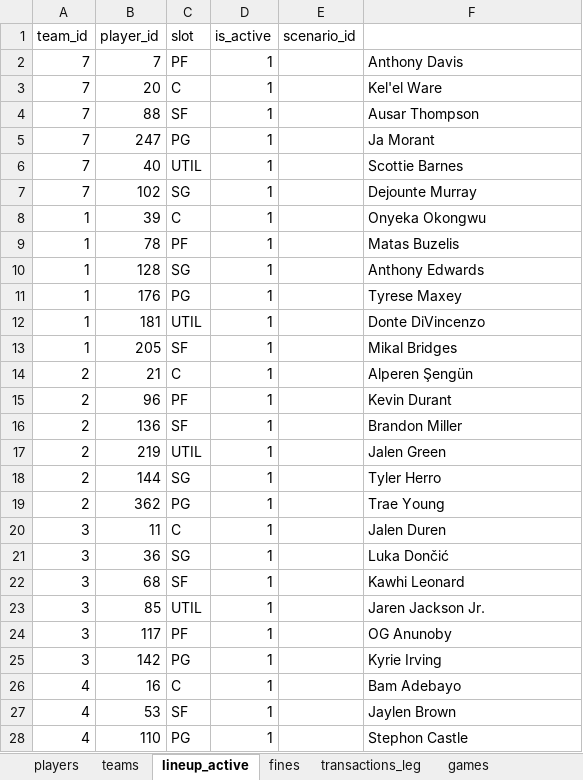
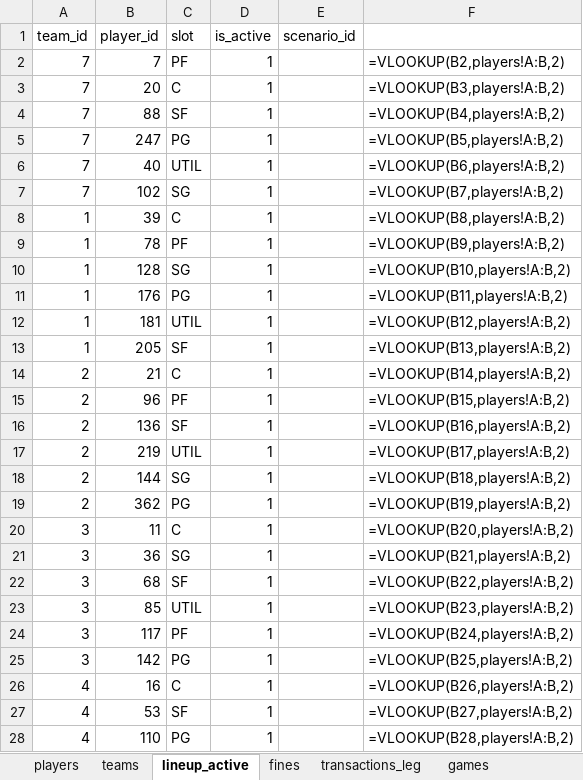
Before and after one commit to filipebrito23/Fantasy, an Excel workbook: Fantasy unificado/roster.xlsx, sheet lineup_active, drawn as a sheet; only a part is shown; values as stored, in another font and other column widths than the file's, no borders; formulas without a stored value are shown as written; the diff covers the shown part only; the diff names each change by its address in the sheet, - before the commit and + after, or states it on an @@ line.

```diff
--- a/Fantasy unificado/roster.xlsx (sheet lineup_active)
+++ b/Fantasy unificado/roster.xlsx (sheet lineup_active)
-F2: Anthony Davis
+F2: =VLOOKUP(B2,players!A:B,2)
-F3: Kel'el Ware
+F3: =VLOOKUP(B3,players!A:B,2)
-F4: Ausar Thompson
+F4: =VLOOKUP(B4,players!A:B,2)
-F5: Ja Morant
+F5: =VLOOKUP(B5,players!A:B,2)
-F6: Scottie Barnes
+F6: =VLOOKUP(B6,players!A:B,2)
-F7: Dejounte Murray
+F7: =VLOOKUP(B7,players!A:B,2)
-F8: Onyeka Okongwu
+F8: =VLOOKUP(B8,players!A:B,2)
-F9: Matas Buzelis
+F9: =VLOOKUP(B9,players!A:B,2)
-F10: Anthony Edwards
+F10: =VLOOKUP(B10,players!A:B,2)
-F11: Tyrese Maxey
+F11: =VLOOKUP(B11,players!A:B,2)
-F12: Donte DiVincenzo
+F12: =VLOOKUP(B12,players!A:B,2)
-F13: Mikal Bridges
+F13: =VLOOKUP(B13,players!A:B,2)
-F14: Alperen Şengün
+F14: =VLOOKUP(B14,players!A:B,2)
-F15: Kevin Durant
+F15: =VLOOKUP(B15,players!A:B,2)
-F16: Brandon Miller
+F16: =VLOOKUP(B16,players!A:B,2)
-F17: Jalen Green
+F17: =VLOOKUP(B17,players!A:B,2)
-F18: Tyler Herro
+F18: =VLOOKUP(B18,players!A:B,2)
-F19: Trae Young
+F19: =VLOOKUP(B19,players!A:B,2)
-F20: Jalen Duren
+F20: =VLOOKUP(B20,players!A:B,2)
-F21: Luka Dončić
+F21: =VLOOKUP(B21,players!A:B,2)
-F22: Kawhi Leonard
+F22: =VLOOKUP(B22,players!A:B,2)
-F23: Jaren Jackson Jr.
+F23: =VLOOKUP(B23,players!A:B,2)
-F24: OG Anunoby
+F24: =VLOOKUP(B24,players!A:B,2)
-F25: Kyrie Irving
+F25: =VLOOKUP(B25,players!A:B,2)
-F26: Bam Adebayo
+F26: =VLOOKUP(B26,players!A:B,2)
-F27: Jaylen Brown
+F27: =VLOOKUP(B27,players!A:B,2)
-F28: Stephon Castle
+F28: =VLOOKUP(B28,players!A:B,2)
```
Also changed, not shown: 57 edited cells elsewhere in this sheet, sheet roster, sheet development, sheet games, sheet transactionitems, sheet transactions, sheet fines, Fantasy unificado/blog.xlsx, 2 other files.
